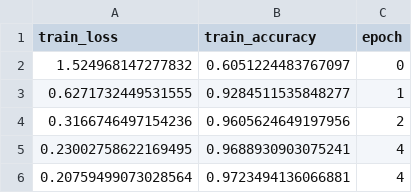
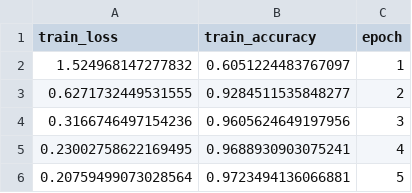
Before and after one commit to hbujakow/RNN_SpeechCommands, a CSV file: experiments/whisper/checkpoints/pretrained/Teapack1_whisper_tiny_finetuned_no_go_kws_seed_1/train_losses.csv, drawn as a sheet.

```diff
--- a/experiments/whisper/checkpoints/pretrained/Teapack1_whisper_tiny_finetuned_no_go_kws_seed_1/train_losses.csv
+++ b/experiments/whisper/checkpoints/pretrained/Teapack1_whisper_tiny_finetuned_no_go_kws_seed_1/train_losses.csv
@@ -1,6 +1,6 @@
 train_loss,train_accuracy,epoch
-1.524968147277832,0.6051224483767097,0
-0.6271732449531555,0.9284511535848277,1
-0.3166746497154236,0.9605624649197956,2
+1.524968147277832,0.6051224483767097,1
+0.6271732449531555,0.9284511535848277,2
+0.3166746497154236,0.9605624649197956,3
 0.23002758622169495,0.9688930903075241,4
-0.20759499073028564,0.9723494136066881,4
+0.20759499073028564,0.9723494136066881,5
```
Also changed, not shown: experiments/whisper/checkpoints/pretrained/Teapack1_whisper_tiny_finetuned_no_go_kws_seed_1/val_losses.csv, experiments/whisper/checkpoints/pretrained/Teapack1_whisper_tiny_finetuned_no_go_kws_seed_2/train_losses.csv, 9 other files.
